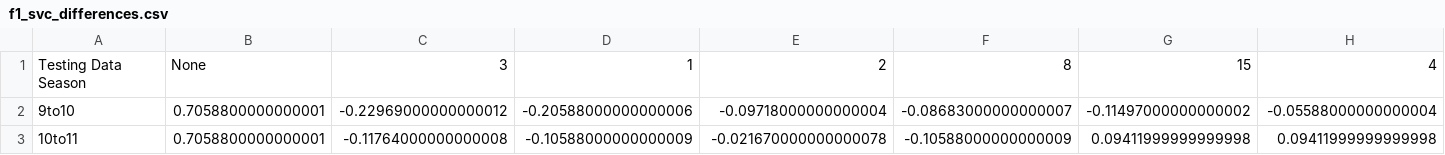
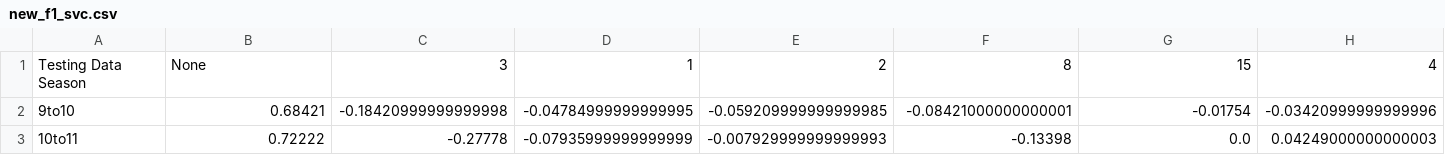
Before and after one commit to tinawu-23/NBA-playoff-team-prediction, a CSV file: Models/clean_data/pruning_level2/new_f1_svc.csv (was Models/clean_data/pruning_level2/f1_svc_differences.csv), drawn as a sheet; only a part is shown; the diff covers the shown part only; the diff names each change by its address in the sheet, - before the commit and + after, or states it on an @@ line.

Commit message:
new

```diff
--- a/Models/clean_data/pruning_level2/f1_svc_differences.csv
+++ b/Models/clean_data/pruning_level2/new_f1_svc.csv
-B2: 0.7058800000000001
+B2: 0.68421
-C2: -0.22969000000000012
+C2: -0.18420999999999998
-D2: -0.20588000000000006
+D2: -0.04784999999999995
-E2: -0.09718000000000004
+E2: -0.059209999999999985
-F2: -0.08683000000000007
+F2: -0.08421000000000001
-G2: -0.11497000000000002
+G2: -0.01754
-H2: -0.05588000000000004
+H2: -0.03420999999999996
-B3: 0.7058800000000001
+B3: 0.72222
-C3: -0.11764000000000008
+C3: -0.27778
-D3: -0.10588000000000009
+D3: -0.07935999999999999
-E3: -0.021670000000000078
+E3: -0.007929999999999993
-F3: -0.10588000000000009
+F3: -0.13398
-G3: 0.09411999999999998
+G3: 0.0
-H3: 0.09411999999999998
+H3: 0.04249000000000003
```
Also changed, not shown: 141 edited cells elsewhere in this file.
